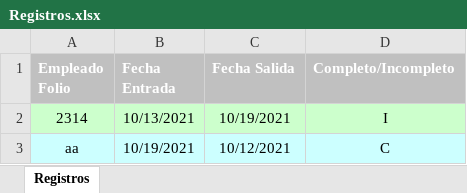
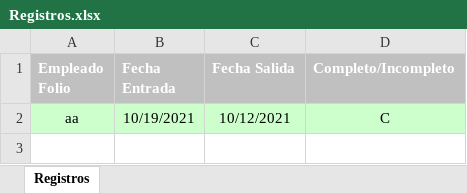
Before and after one commit to Pablozxch/Tarea_prograIII, an Excel workbook: TareaProgra3/Registros.xlsx, sheet Registros, drawn as a sheet; values as stored, in another font and other column widths than the file's, no borders; removed rows and columns are numbered as before the commit, all else as after; the diff names each change by its address in the sheet, - before the commit and + after, or states it on an @@ line.

```diff
--- a/TareaProgra3/Registros.xlsx (sheet Registros)
+++ b/TareaProgra3/Registros.xlsx (sheet Registros)
-row 2: 2314 | 10/13/2021 | 10/19/2021 | I
-A2:D2 fill: #CCFFFF
+A2:D2 fill: #CCFFCC
```
Also changed, not shown: 16 other files.
